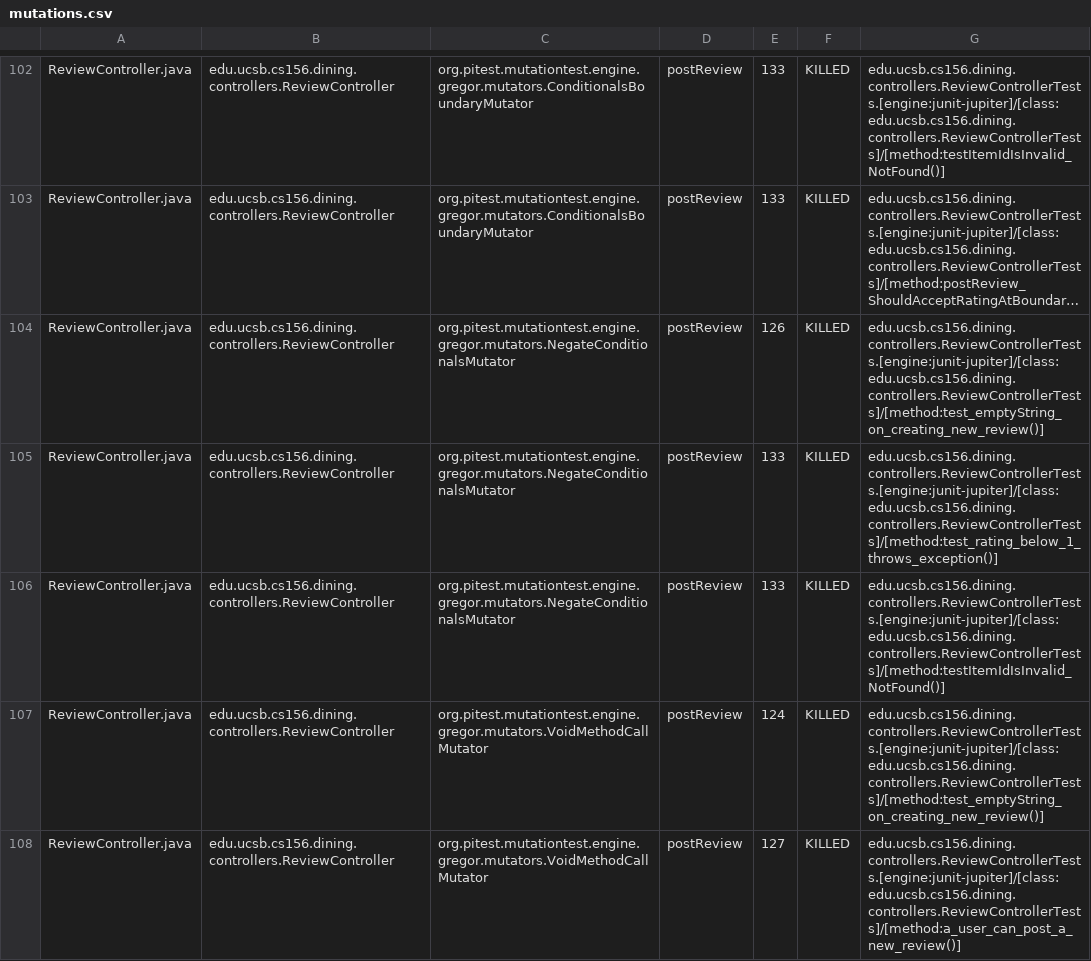
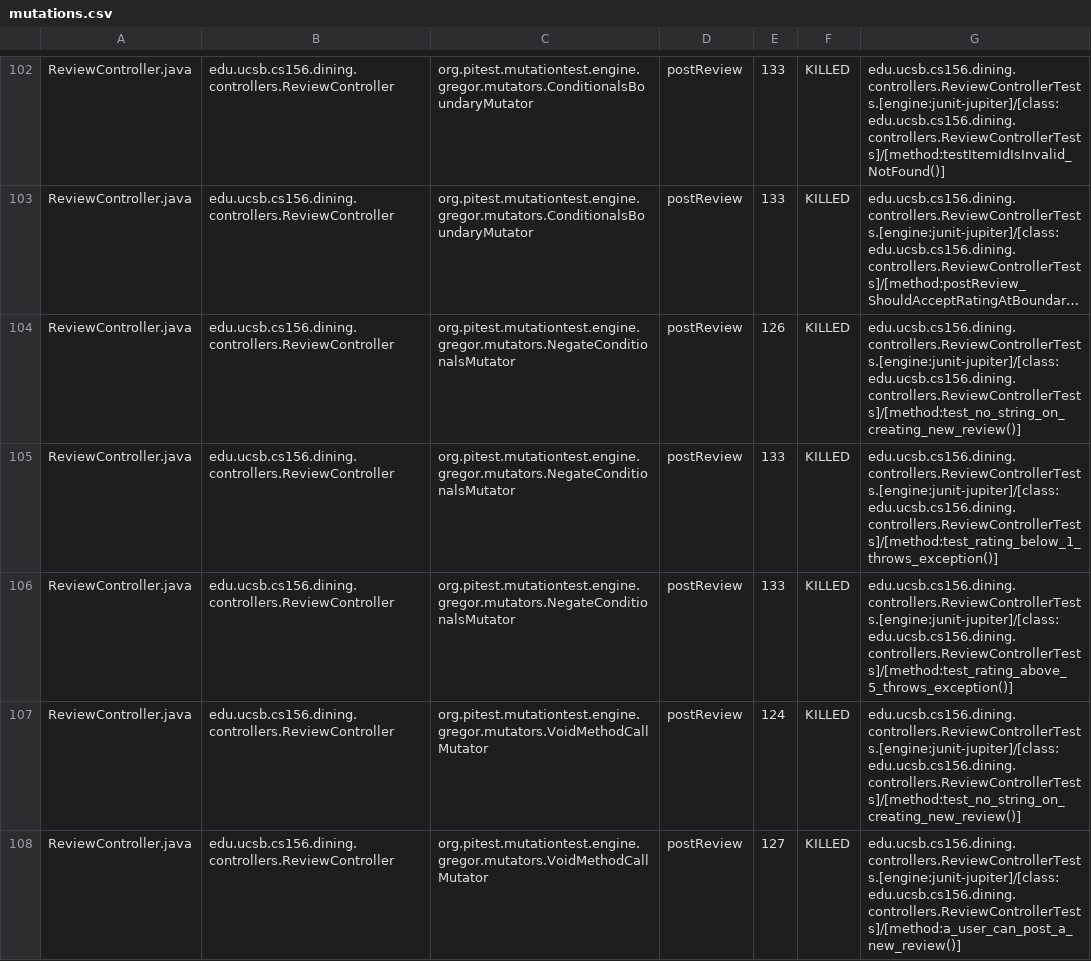
Before and after one commit to ucsb-cs156/proj-dining, a CSV file: prs/137/pitest/mutations.csv, drawn as a sheet; only a part is shown, gaps mark what is left out; long unchanged cells end in …; the diff covers the shown part only; the diff names each change by its address in the sheet, - before the commit and + after, or states it on an @@ line.

Commit message:
Deploying to gh-pages from @ ucsb-cs156/proj-dining@82807eecf0b0556f4b404fed433662bdc4121df7 🚀

```diff
--- a/prs/137/pitest/mutations.csv
+++ b/prs/137/pitest/mutations.csv
-G104: edu.ucsb.cs156.dining.controllers.ReviewControllerTests.[engine:junit-jupiter]/[class:edu.ucsb.cs156.dining.controllers.ReviewControllerTests]/[method:test_emptyString_on_creating_new_review()]
+G104: edu.ucsb.cs156.dining.controllers.ReviewControllerTests.[engine:junit-jupiter]/[class:edu.ucsb.cs156.dining.controllers.ReviewControllerTests]/[method:test_no_string_on_creating_new_review()]
-G106: edu.ucsb.cs156.dining.controllers.ReviewControllerTests.[engine:junit-jupiter]/[class:edu.ucsb.cs156.dining.controllers.ReviewControllerTests]/[method:testItemIdIsInvalid_NotFound()]
+G106: edu.ucsb.cs156.dining.controllers.ReviewControllerTests.[engine:junit-jupiter]/[class:edu.ucsb.cs156.dining.controllers.ReviewControllerTests]/[method:test_rating_above_5_throws_exception()]
-G107: edu.ucsb.cs156.dining.controllers.ReviewControllerTests.[engine:junit-jupiter]/[class:edu.ucsb.cs156.dining.controllers.ReviewControllerTests]/[method:test_emptyString_on_creating_new_review()]
+G107: edu.ucsb.cs156.dining.controllers.ReviewControllerTests.[engine:junit-jupiter]/[class:edu.ucsb.cs156.dining.controllers.ReviewControllerTests]/[method:test_no_string_on_creating_new_review()]
```
Also changed, not shown: 1 added row, 1 removed row and 40 edited cells elsewhere in this file, 24 other files.
